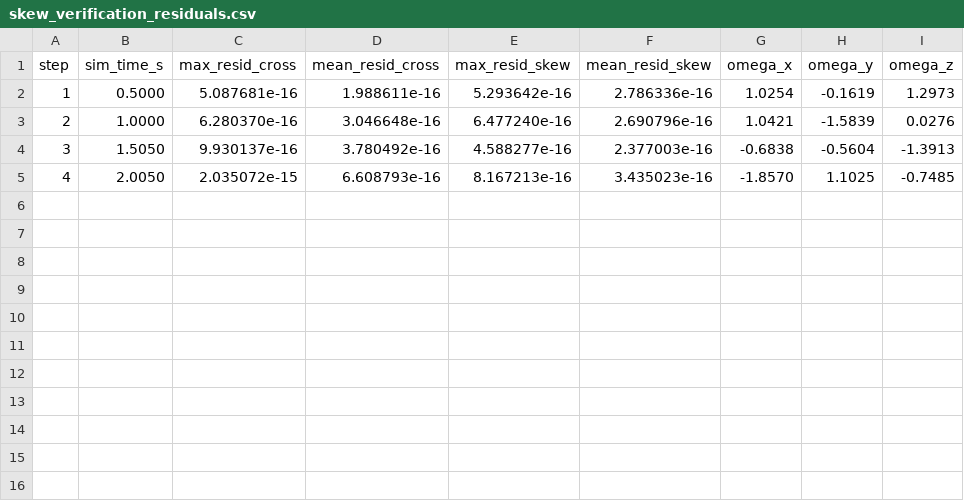
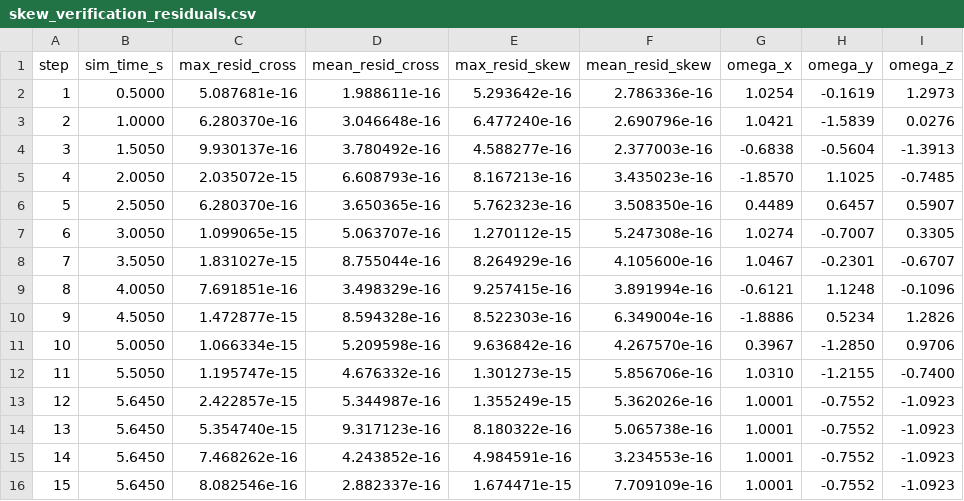
Before and after one commit to Dhrumil0309/ME-639-Introduction-to-Robotics, a CSV file: homework 1/code-templates/hw01-mujoco-rotations/scripts/skew_verification_residuals.csv, drawn as a sheet; the diff names each change by its address in the sheet, - before the commit and + after, or states it on an @@ line.

```diff
--- a/homework 1/code-templates/hw01-mujoco-rotations/scripts/skew_verification_residuals.csv
+++ b/homework 1/code-templates/hw01-mujoco-rotations/scripts/skew_verification_residuals.csv
+row 6: 5 | 2.5050 | 6.280370e-16 | 3.650365e-16 | 5.762323e-16 | 3.508350e-16 | 0.4489 | 0.6457 | 0.5907
+row 7: 6 | 3.0050 | 1.099065e-15 | 5.063707e-16 | 1.270112e-15 | 5.247308e-16 | 1.0274 | -0.7007 | 0.3305
+row 8: 7 | 3.5050 | 1.831027e-15 | 8.755044e-16 | 8.264929e-16 | 4.105600e-16 | 1.0467 | -0.2301 | -0.6707
+row 9: 8 | 4.0050 | 7.691851e-16 | 3.498329e-16 | 9.257415e-16 | 3.891994e-16 | -0.6121 | 1.1248 | -0.1096
+row 10: 9 | 4.5050 | 1.472877e-15 | 8.594328e-16 | 8.522303e-16 | 6.349004e-16 | -1.8886 | 0.5234 | 1.2826
+row 11: 10 | 5.0050 | 1.066334e-15 | 5.209598e-16 | 9.636842e-16 | 4.267570e-16 | 0.3967 | -1.2850 | 0.9706
+row 12: 11 | 5.5050 | 1.195747e-15 | 4.676332e-16 | 1.301273e-15 | 5.856706e-16 | 1.0310 | -1.2155 | -0.7400
+row 13: 12 | 5.6450 | 2.422857e-15 | 5.344987e-16 | 1.355249e-15 | 5.362026e-16 | 1.0001 | -0.7552 | -1.0923
+row 14: 13 | 5.6450 | 5.354740e-15 | 9.317123e-16 | 8.180322e-16 | 5.065738e-16 | 1.0001 | -0.7552 | -1.0923
+row 15: 14 | 5.6450 | 7.468262e-16 | 4.243852e-16 | 4.984591e-16 | 3.234553e-16 | 1.0001 | -0.7552 | -1.0923
+row 16: 15 | 5.6450 | 8.082546e-16 | 2.882337e-16 | 1.674471e-15 | 7.709109e-16 | 1.0001 | -0.7552 | -1.0923
```
Also changed, not shown: 8 other files.
